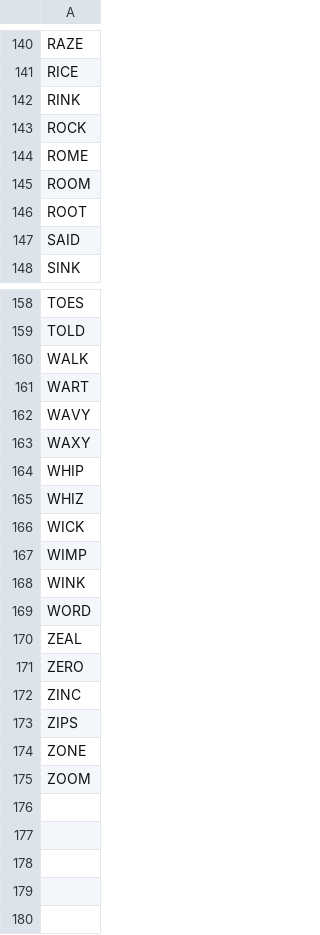
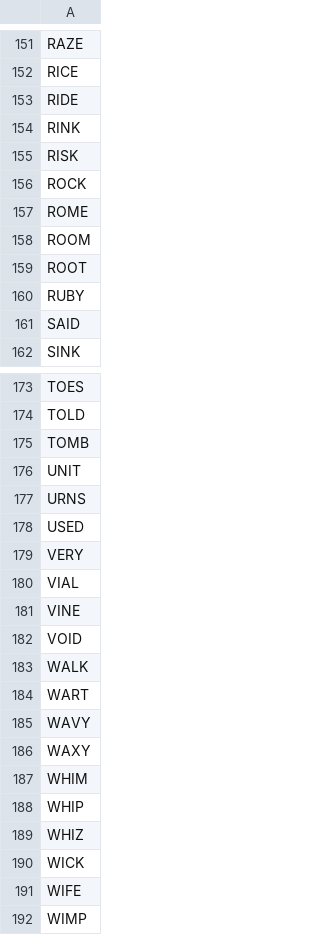
Before and after one commit to PopeSpaceous/Solitary, a CSV file: 4LWords.csv, drawn as a sheet; only a part is shown, gaps mark what is left out; the shorter side is filled out with more unchanged rows; the diff covers the shown part only; the diff names each change by its address in the sheet, - before the commit and + after, or states it on an @@ line.

```diff
--- a/4LWords.csv
+++ b/4LWords.csv
+row 153: RIDE
+row 155: RISK
+row 160: RUBY
+row 175: TOMB
+row 176: UNIT
+row 177: URNS
+row 178: USED
+row 179: VERY
+row 180: VIAL
+row 181: VINE
+row 182: VOID
+row 187: WHIM
+row 191: WIFE
```
Also changed, not shown: 13 added rows and 1 removed row elsewhere in this file, 5LWords.csv, 5 other files.
